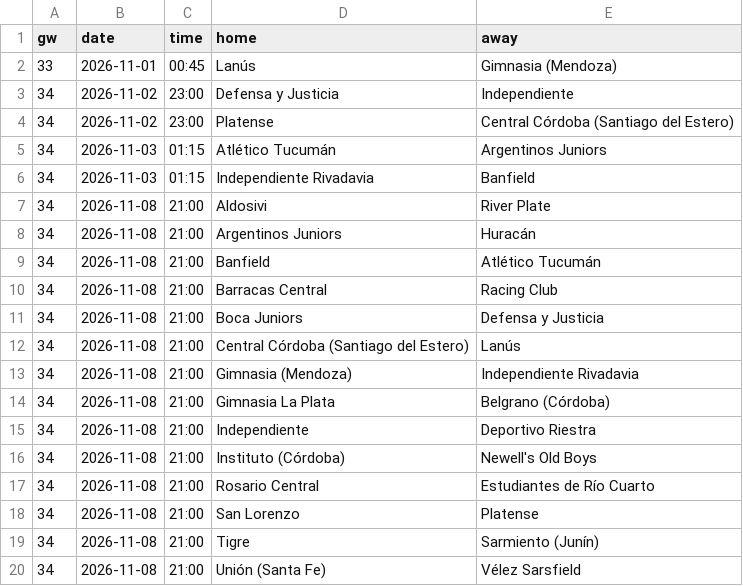
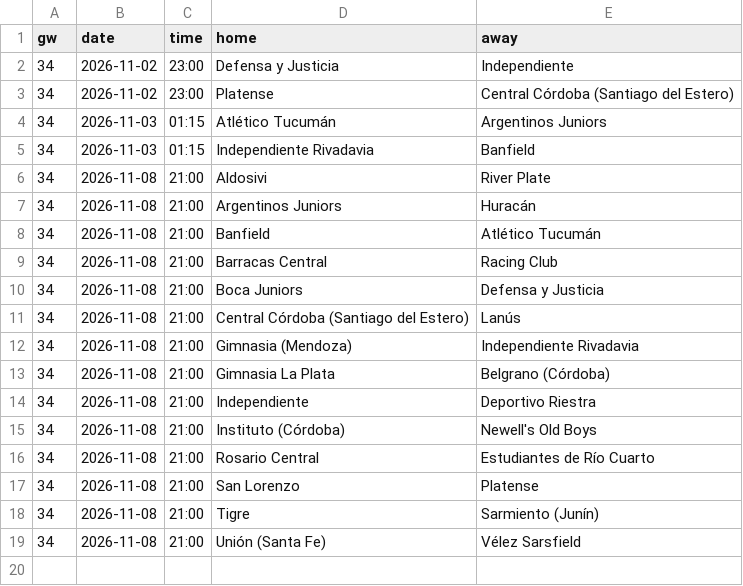
Before and after one commit to L1nu-X/open-matchday, a CSV file: data/ARG_1_liga-profesional/fixtures_2627.csv, drawn as a sheet.

```diff
--- a/data/ARG_1_liga-profesional/fixtures_2627.csv
+++ b/data/ARG_1_liga-profesional/fixtures_2627.csv
@@ -1,3 +1,2 @@
 gw,date,time,home,away
-33,2026-11-01,00:45,Lanús,Gimnasia (Mendoza)
 34,2026-11-02,23:00,Defensa y Justicia,Independiente
```
Also changed, not shown: data/ARG_1_liga-profesional/results_2627.csv, data/MEX_1_liga-mx/fixtures_2627.csv, 4 other files.
